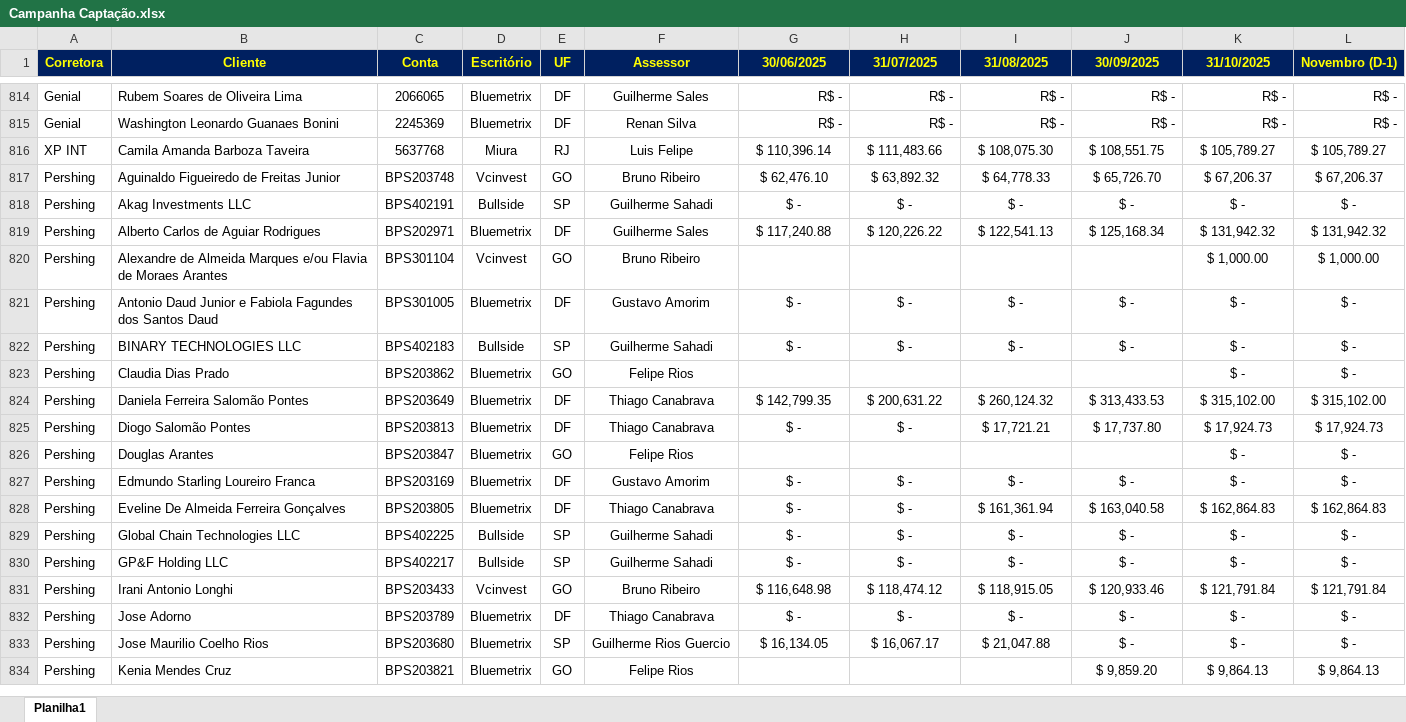
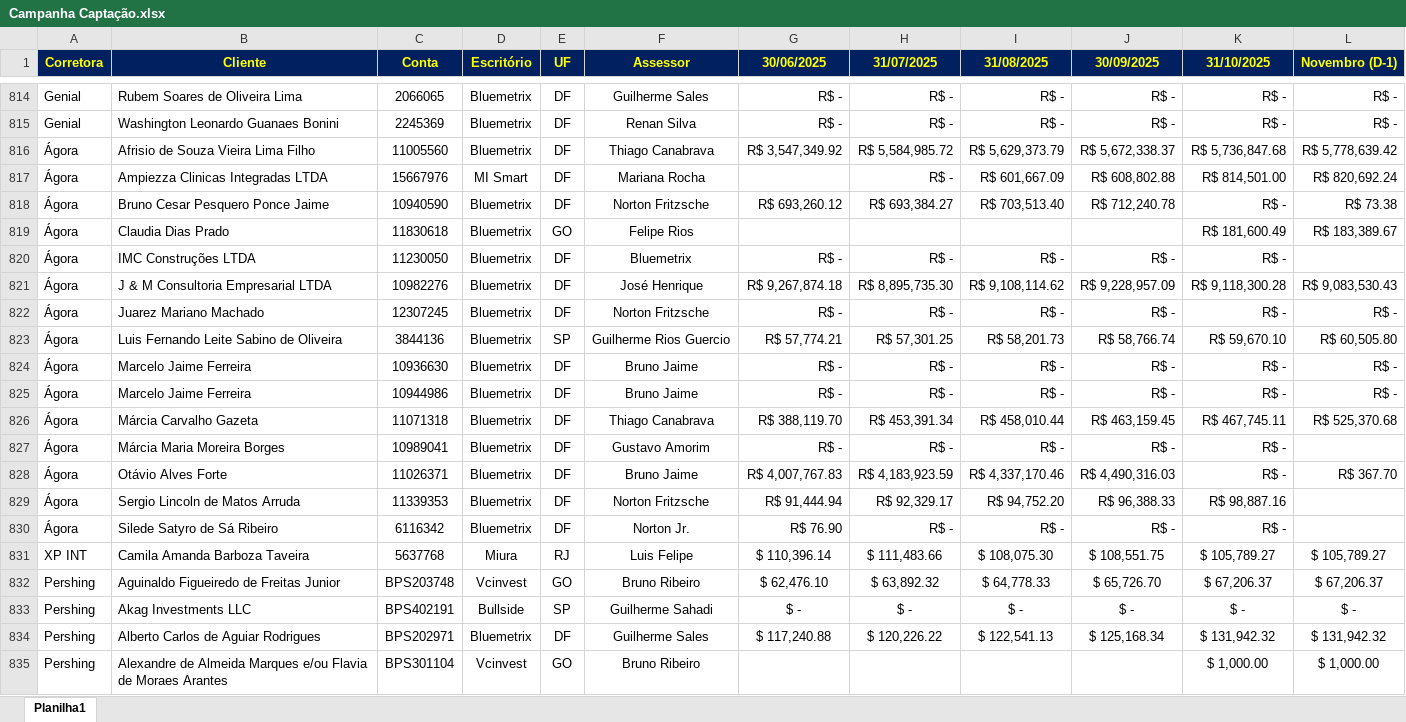
Before and after one commit to bluemetrixgit/campanhabluemetrix, an Excel workbook: dados/Campanha Captação.xlsx, sheet Planilha1, drawn as a sheet; only a part is shown, gaps mark what is left out; the shorter side is filled out with more unchanged rows; values as stored, in another font and other column widths than the file's, no borders; conditional formats not drawn; the diff names each change by its address in the sheet, - before the commit and + after, or states it on an @@ line.

Commit message:
Add files via upload

```diff
--- a/dados/Campanha Captação.xlsx (sheet Planilha1)
+++ b/dados/Campanha Captação.xlsx (sheet Planilha1)
+row 816: Ágora | Afrisio de Souza Vieira Lima Filho | 11005560 | Bluemetrix | DF | Thiago Canabrava | R$ 3,547,349.92 | R$ 5,584,985.72 | R$ 5,629,373.79 | R$ 5,672,338.37 | R$ 5,736,847.68 | R$ 5,778,639.42
+row 817: Ágora | Ampiezza Clinicas Integradas LTDA | 15667976 | MI Smart | DF | Mariana Rocha |  | R$ - | R$ 601,667.09 | R$ 608,802.88 | R$ 814,501.00 | R$ 820,692.24
+row 818: Ágora | Bruno Cesar Pesquero Ponce Jaime | 10940590 | Bluemetrix | DF | Norton Fritzsche | R$ 693,260.12 | R$ 693,384.27 | R$ 703,513.40 | R$ 712,240.78 | R$ - | R$ 73.38
+row 819: Ágora | Claudia Dias Prado | 11830618 | Bluemetrix | GO | Felipe Rios |  |  |  |  | R$ 181,600.49 | R$ 183,389.67
+row 820: Ágora | IMC Construções LTDA | 11230050 | Bluemetrix | DF | Bluemetrix | R$ - | R$ - | R$ - | R$ - | R$ -
+row 821: Ágora | J & M Consultoria Empresarial LTDA | 10982276 | Bluemetrix | DF | José Henrique | R$ 9,267,874.18 | R$ 8,895,735.30 | R$ 9,108,114.62 | R$ 9,228,957.09 | R$ 9,118,300.28 | R$ 9,083,530.43
+row 822: Ágora | Juarez Mariano Machado | 12307245 | Bluemetrix | DF | Norton Fritzsche | R$ - | R$ - | R$ - | R$ - | R$ - | R$ -
+row 823: Ágora | Luis Fernando Leite Sabino de Oliveira | 3844136 | Bluemetrix | SP | Guilherme Rios Guercio | R$ 57,774.21 | R$ 57,301.25 | R$ 58,201.73 | R$ 58,766.74 | R$ 59,670.10 | R$ 60,505.80
+row 824: Ágora | Marcelo Jaime Ferreira | 10936630 | Bluemetrix | DF | Bruno Jaime | R$ - | R$ - | R$ - | R$ - | R$ - | R$ -
+row 825: Ágora | Marcelo Jaime Ferreira | 10944986 | Bluemetrix | DF | Bruno Jaime | R$ - | R$ - | R$ - | R$ - | R$ - | R$ -
+row 826: Ágora | Márcia Carvalho Gazeta | 11071318 | Bluemetrix | DF | Thiago Canabrava | R$ 388,119.70 | R$ 453,391.34 | R$ 458,010.44 | R$ 463,159.45 | R$ 467,745.11 | R$ 525,370.68
+row 827: Ágora | Márcia Maria Moreira Borges | 10989041 | Bluemetrix | DF | Gustavo Amorim | R$ - | R$ - | R$ - | R$ - | R$ -
+row 828: Ágora | Otávio Alves Forte | 11026371 | Bluemetrix | DF | Bruno Jaime | R$ 4,007,767.83 | R$ 4,183,923.59 | R$ 4,337,170.46 | R$ 4,490,316.03 | R$ - | R$ 367.70
+row 829: Ágora | Sergio Lincoln de Matos Arruda | 11339353 | Bluemetrix | DF | Norton Fritzsche | R$ 91,444.94 | R$ 92,329.17 | R$ 94,752.20 | R$ 96,388.33 | R$ 98,887.16
+row 830: Ágora | Silede Satyro de Sá Ribeiro | 6116342 | Bluemetrix | DF | Norton Jr. | R$ 76.90 | R$ - | R$ - | R$ - | R$ -
```
